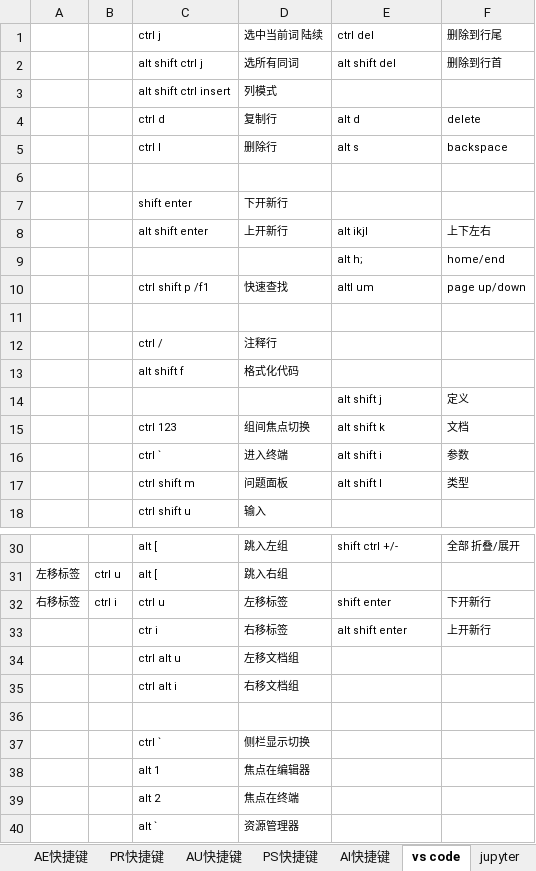
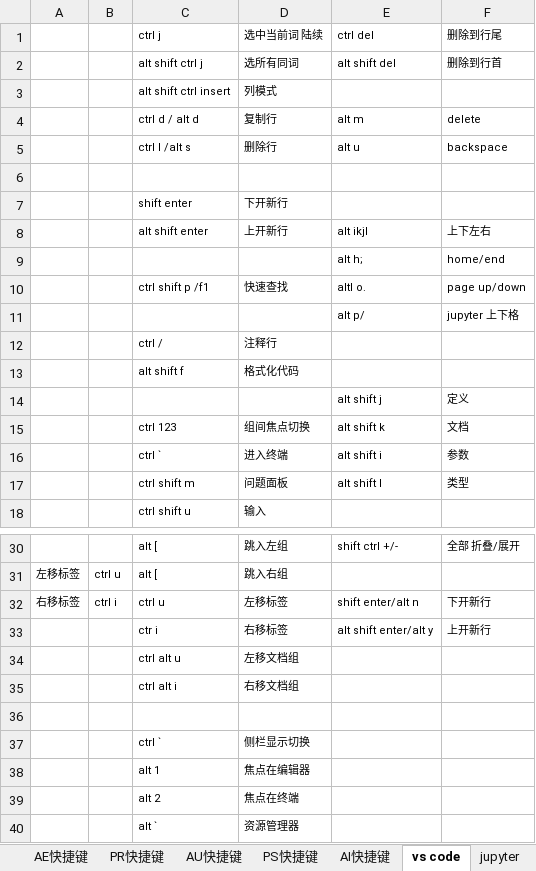
Before and after one commit to billyxin/doc, an Excel workbook: MachineSettings/keys.xlsx, sheet vs code, drawn as a sheet; only a part is shown, gaps mark what is left out; values as stored, in another font and other column widths than the file's, no borders; the diff names each change by its address in the sheet, - before the commit and + after, or states it on an @@ line.

```diff
--- a/MachineSettings/keys.xlsx (sheet vs code)
+++ b/MachineSettings/keys.xlsx (sheet vs code)
-C4 (ctrl j): ctrl d
+C4 (ctrl j): ctrl d / alt d
-E4 (ctrl del): alt d
+E4 (ctrl del): alt m
-C5 (ctrl j): ctrl l
+C5 (ctrl j): ctrl l /alt s
-E5 (ctrl del): alt s
+E5 (ctrl del): alt u
-E10 (ctrl del): altl um
+E10 (ctrl del): altl o.
-row 11: (empty)
+row 11:  |  |  |  | alt p/ | jupyter 上下格
-E32 (ctrl del): shift enter
+E32 (ctrl del): shift enter/alt n
-E33 (ctrl del): alt shift enter
+E33 (ctrl del): alt shift enter/alt y
```
Also changed, not shown: 2 other files.
